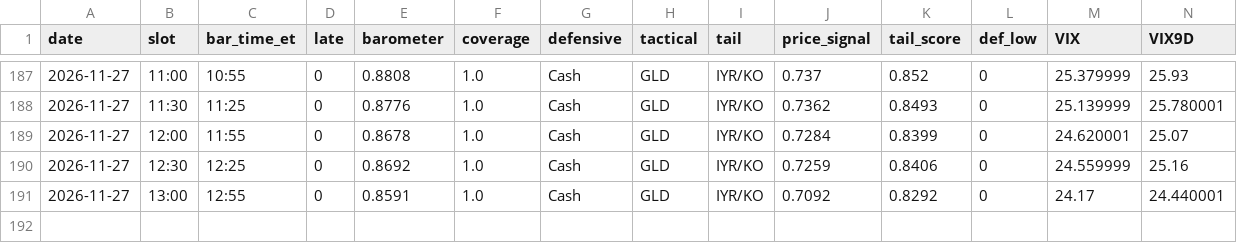
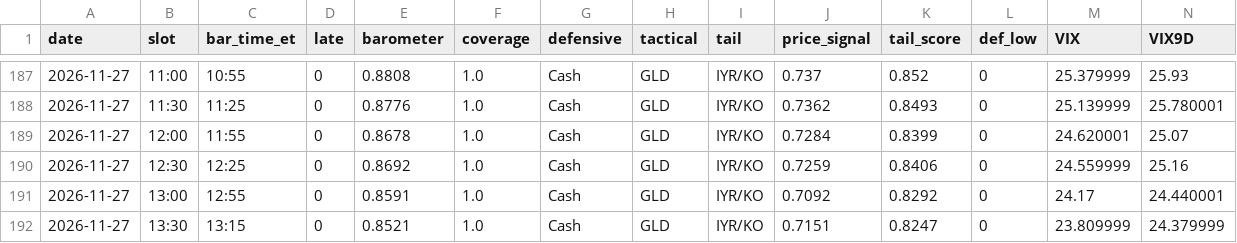
Before and after one commit to leveragevolatilitylife/Volatility-Thermometer, a CSV file: data/log.csv, drawn as a sheet; only a part is shown, gaps mark what is left out; rows hold the shown columns only; the diff names each change by its address in the sheet, - before the commit and + after, or states it on an @@ line.

Commit message:
data: 2026-11-27T18:55:20Z

```diff
--- a/data/log.csv
+++ b/data/log.csv
+row 192: 2026-11-27 | 13:30 | 13:15 | 0 | 0.8521 | 1.0 | Cash | GLD | IYR/KO | 0.7151 | 0.8247 | 0 | 23.809999 | 24.379999
```
Also changed, not shown: data/raw_log.csv, 2 other files.
